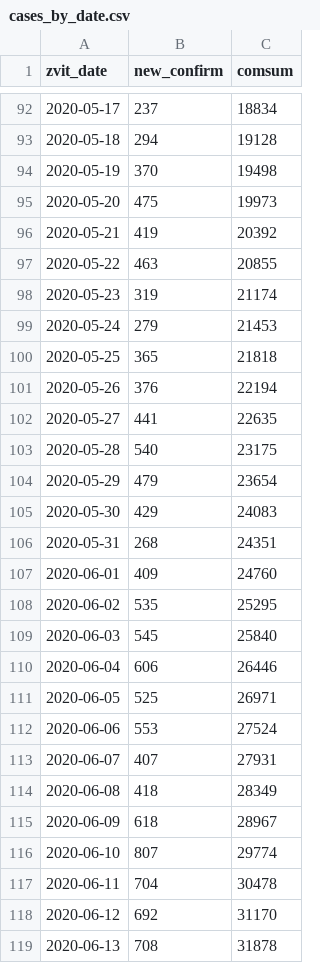
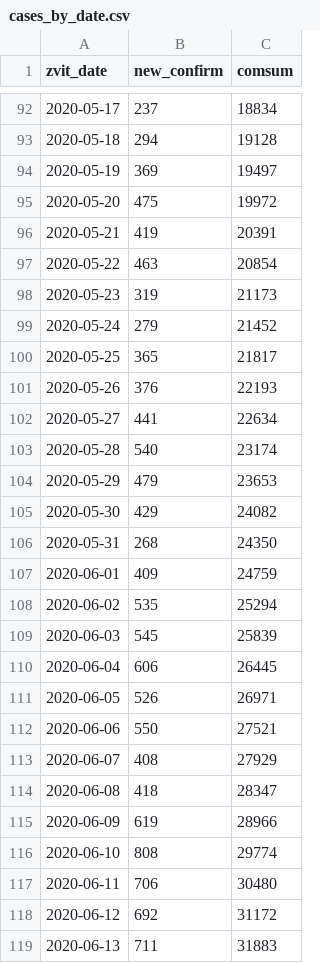
Before and after one commit to texty/covid-19, a CSV file: data/ukraine/cases_by_date.csv, drawn as a sheet; only a part is shown, gaps mark what is left out; the diff covers the shown part only.

```diff
--- a/data/ukraine/cases_by_date.csv
+++ b/data/ukraine/cases_by_date.csv
@@ -93,27 +93,27 @@
 2020-05-18,294,19128
-2020-05-19,370,19498
-2020-05-20,475,19973
-2020-05-21,419,20392
-2020-05-22,463,20855
-2020-05-23,319,21174
-2020-05-24,279,21453
-2020-05-25,365,21818
-2020-05-26,376,22194
-2020-05-27,441,22635
-2020-05-28,540,23175
-2020-05-29,479,23654
-2020-05-30,429,24083
-2020-05-31,268,24351
-2020-06-01,409,24760
-2020-06-02,535,25295
-2020-06-03,545,25840
-2020-06-04,606,26446
-2020-06-05,525,26971
-2020-06-06,553,27524
-2020-06-07,407,27931
-2020-06-08,418,28349
-2020-06-09,618,28967
-2020-06-10,807,29774
-2020-06-11,704,30478
-2020-06-12,692,31170
-2020-06-13,708,31878
+2020-05-19,369,19497
+2020-05-20,475,19972
+2020-05-21,419,20391
+2020-05-22,463,20854
+2020-05-23,319,21173
+2020-05-24,279,21452
+2020-05-25,365,21817
+2020-05-26,376,22193
+2020-05-27,441,22634
+2020-05-28,540,23174
+2020-05-29,479,23653
+2020-05-30,429,24082
+2020-05-31,268,24350
+2020-06-01,409,24759
+2020-06-02,535,25294
+2020-06-03,545,25839
+2020-06-04,606,26445
+2020-06-05,526,26971
+2020-06-06,550,27521
+2020-06-07,408,27929
+2020-06-08,418,28347
+2020-06-09,619,28966
+2020-06-10,808,29774
+2020-06-11,706,30480
+2020-06-12,692,31172
+2020-06-13,711,31883
```
Also changed, not shown: 1 added row and 30 edited cells elsewhere in this file, data/ukraine/cases_by_region.csv, data/ukraine/death_cases.csv, 1 other file.
